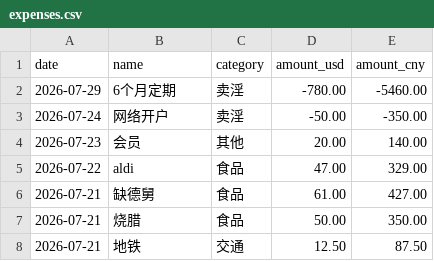
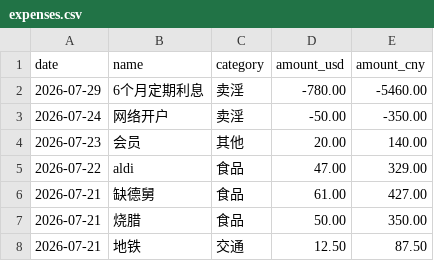
Before and after one commit to yang-lanlan/33, a CSV file: data/expenses.csv, drawn as a sheet; only a part is shown.

Commit message:
chore: update csv 2026-07-24T04:10:55.951Z

```diff
--- a/data/expenses.csv
+++ b/data/expenses.csv
@@ -1,3 +1,3 @@
 date,name,category,amount_usd,amount_cny
-"2026-07-29","6个月定期","卖淫","-780.00","-5460.00"
+"2026-07-29","6个月定期利息","卖淫","-780.00","-5460.00"
 "2026-07-24","网络开户","卖淫","-50.00","-350.00"
```
